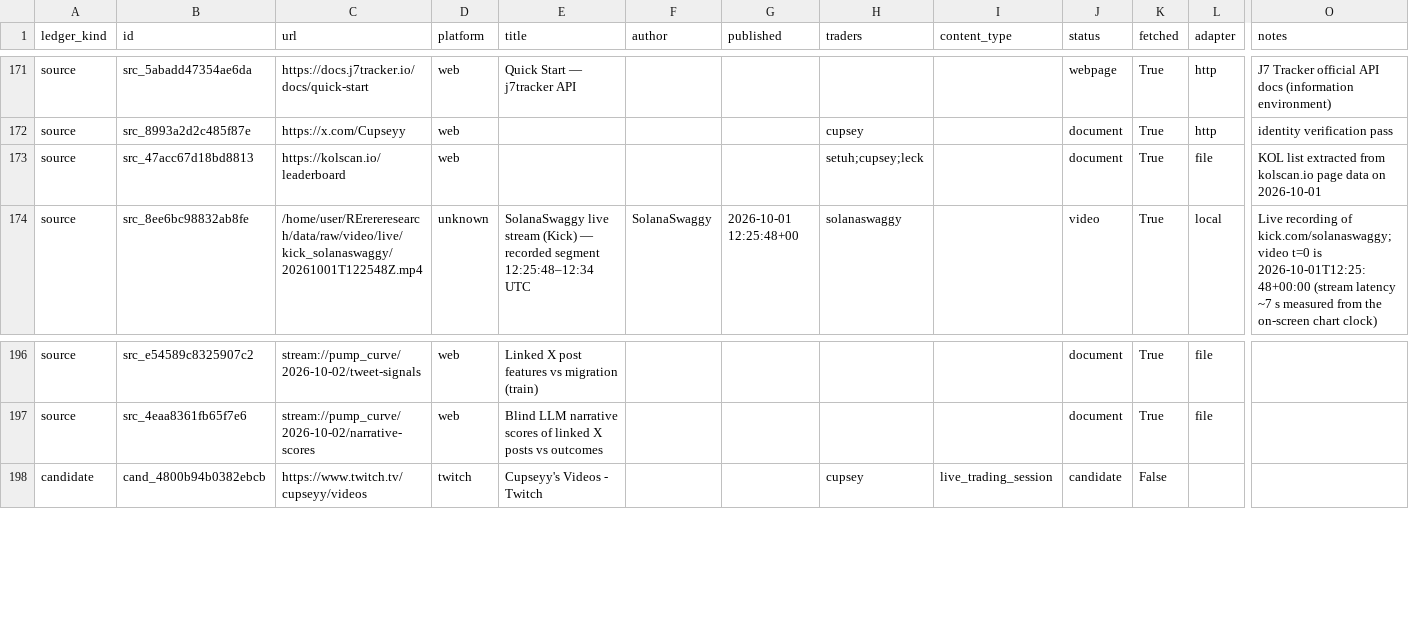
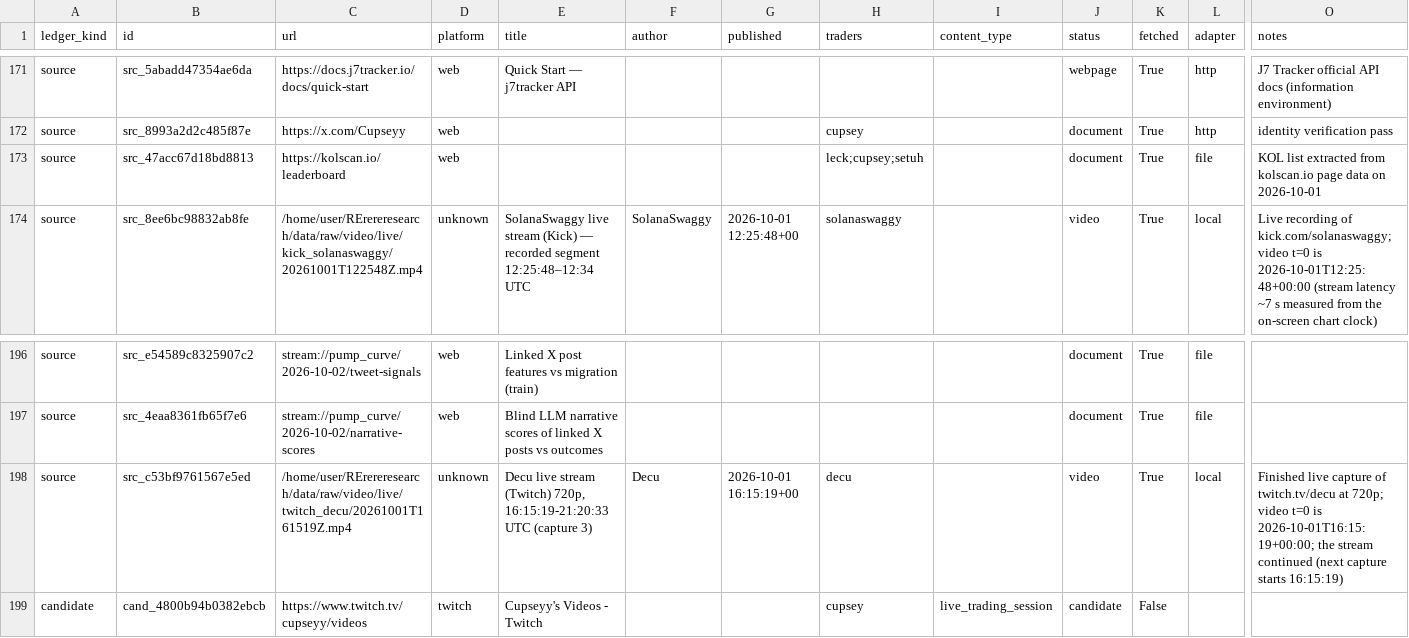
Before and after one commit to evan-massang/RErereresearch, a CSV file: sources/source_ledger.csv, drawn as a sheet; only a part is shown, gaps mark what is left out; rows hold the shown columns only; the diff names each change by its address in the sheet, - before the commit and + after, or states it on an @@ line.

```diff
--- a/sources/source_ledger.csv
+++ b/sources/source_ledger.csv
-H173 (traders): setuh;cupsey;leck
+H173 (traders): leck;cupsey;setuh
+row 198: source | src_c53bf9761567e5ed | /home/user/RErereresearch/data/raw/video/live/twitch_decu/20261001T161519Z.mp4 | unknown | Decu live stream (Twitch) 720p, 16:15:19-21:20:33 UTC (capture 3) | Decu | 2026-10-01 16:15:19+00 | decu |  | video | True | local | Finished live capture of twitch.tv/decu at 720p; video t=0 is 2026-10-01T16:15:19+00:00; the stream continued (next capture starts 16:15:19)
```
Also changed, not shown: research/observations/findings.csv, 12 other files.
